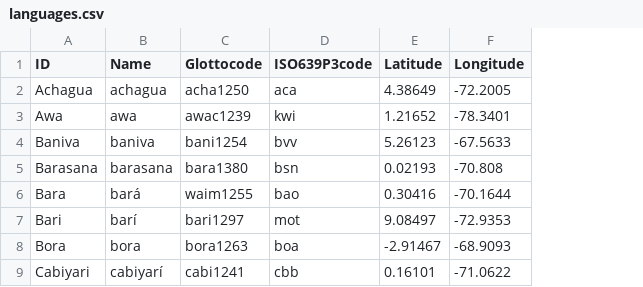
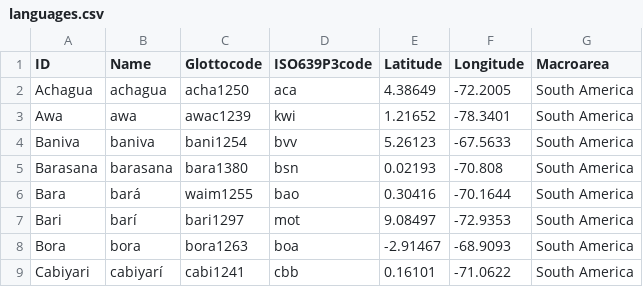
Before and after one commit to lexibank/chaconcolumbian, a CSV file: etc/languages.csv, drawn as a sheet; only a part is shown; the diff names each change by its address in the sheet, - before the commit and + after, or states it on an @@ line.

```diff
--- a/etc/languages.csv
+++ b/etc/languages.csv
+column G (Macroarea), rows 2-9: all South America
```
Also changed, not shown: cldf/forms.csv, 6 other files.
